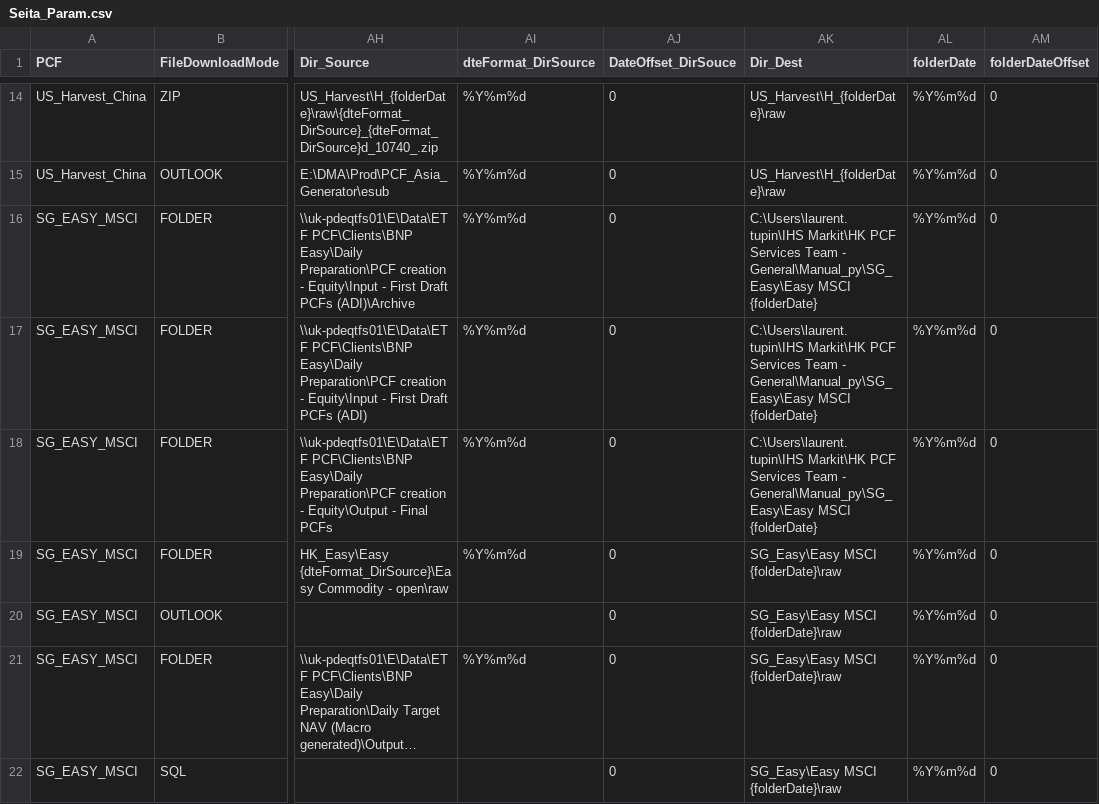
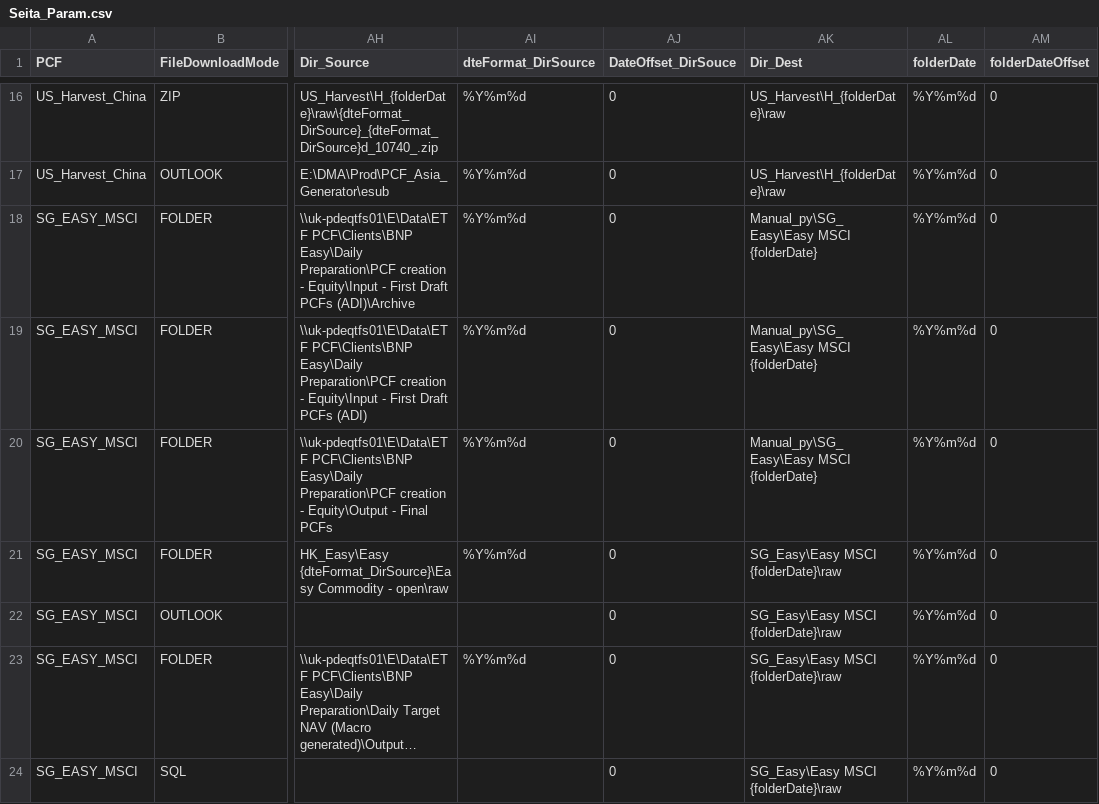
Before and after one commit to LaurentTupin/1_LearningPython, a CSV file: 1_CompanySave/IHSMarkit/Py_Package/Seita/Seita_Param.csv, drawn as a sheet; only a part is shown, gaps mark what is left out; long unchanged cells end in …; addresses are those after the commit; the diff covers the shown part only; the diff names each change by its address in the sheet, - before the commit and + after, or states it on an @@ line.

```diff
--- a/1_CompanySave/IHSMarkit/Py_Package/Seita/Seita_Param.csv
+++ b/1_CompanySave/IHSMarkit/Py_Package/Seita/Seita_Param.csv
-AK18:AK20 (Dir_Dest): C:\Users\laurent.tupin\IHS Markit\HK PCF Services Team - General\Manual_py\SG_Easy\Easy MSCI {folderDate}
+AK18:AK20 (Dir_Dest): Manual_py\SG_Easy\Easy MSCI {folderDate}
```
Also changed, not shown: 2 added rows and 30 edited cells elsewhere in this file, 7 other files.
